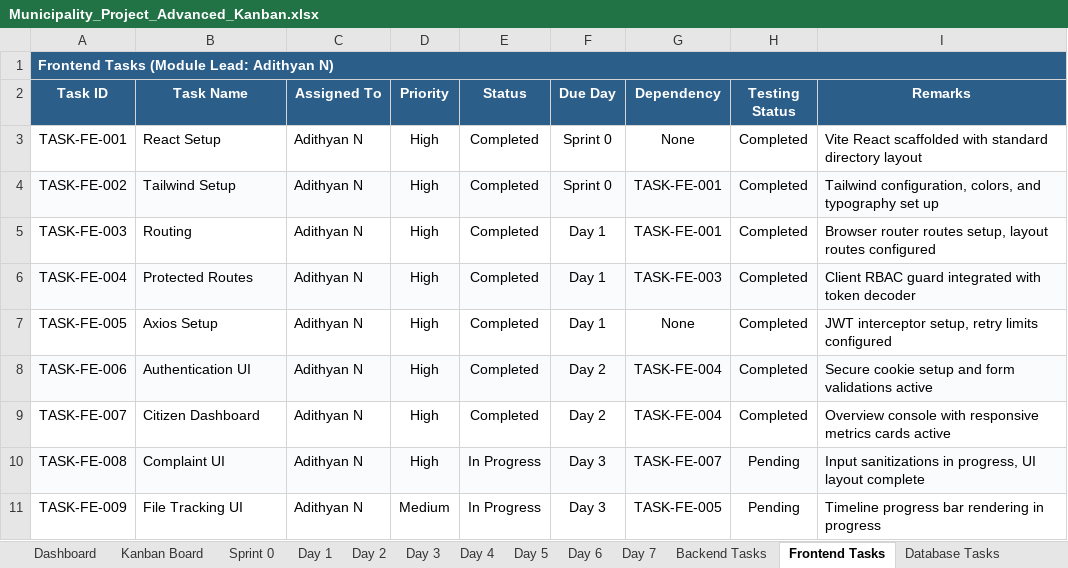
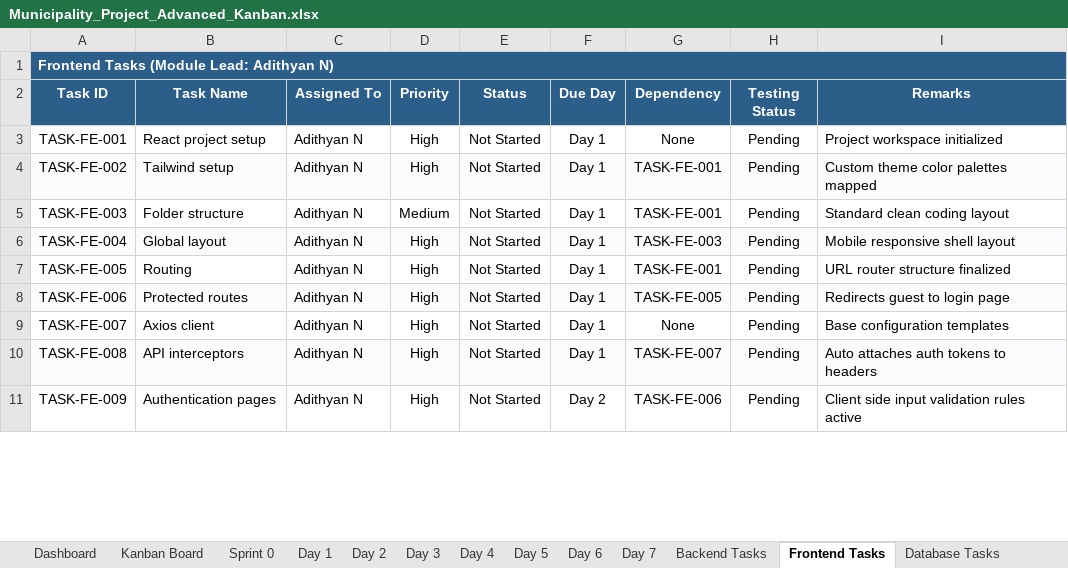
Before and after one commit to Adithyanator/municipality-management, an Excel workbook: Municipality_Project_Advanced_Kanban.xlsx, sheet Frontend Tasks, drawn as a sheet; only a part is shown; values as stored, in another font and other column widths than the file's, no borders; conditional formats not drawn; the diff covers the shown part only; the diff names each change by its address in the sheet, - before the commit and + after, or states it on an @@ line.

Commit message:
refactor: populate project workbook with 96 tasks, 5 bugs, 10 integration points, and 7 risks

```diff
--- a/Municipality_Project_Advanced_Kanban.xlsx (sheet Frontend Tasks)
+++ b/Municipality_Project_Advanced_Kanban.xlsx (sheet Frontend Tasks)
-B3 (Task Name): React Setup
+B3 (Task Name): React project setup
-E3:E9 (Status): Completed
+E3:E9 (Status): Not Started
-F3:F4 (Due Day): Sprint 0
+F3:F4 (Due Day): Day 1
-H3:H9 (Testing Status): Completed
+H3:H9 (Testing Status): Pending
-I3 (Remarks): Vite React scaffolded with standard directory layout
+I3 (Remarks): Project workspace initialized
-B4 (Task Name): Tailwind Setup
+B4 (Task Name): Tailwind setup
-I4 (Remarks): Tailwind configuration, colors, and typography set up
+I4 (Remarks): Custom theme color palettes mapped
-B5 (Task Name): Routing
+B5 (Task Name): Folder structure
-D5 (Priority): High
+D5 (Priority): Medium
-I5 (Remarks): Browser router routes setup, layout routes configured
+I5 (Remarks): Standard clean coding layout
-B6 (Task Name): Protected Routes
+B6 (Task Name): Global layout
-I6 (Remarks): Client RBAC guard integrated with token decoder
+I6 (Remarks): Mobile responsive shell layout
-B7 (Task Name): Axios Setup
+B7 (Task Name): Routing
-G7 (Dependency): None
+G7 (Dependency): TASK-FE-001
-I7 (Remarks): JWT interceptor setup, retry limits configured
+I7 (Remarks): URL router structure finalized
-B8 (Task Name): Authentication UI
+B8 (Task Name): Protected routes
-F8:F9 (Due Day): Day 2
+F8:F9 (Due Day): Day 1
-G8 (Dependency): TASK-FE-004
+G8 (Dependency): TASK-FE-005
-I8 (Remarks): Secure cookie setup and form validations active
+I8 (Remarks): Redirects guest to login page
-B9 (Task Name): Citizen Dashboard
+B9 (Task Name): Axios client
-G9 (Dependency): TASK-FE-004
+G9 (Dependency): None
-I9 (Remarks): Overview console with responsive metrics cards active
+I9 (Remarks): Base configuration templates
-B10 (Task Name): Complaint UI
+B10 (Task Name): API interceptors
-E10:E11 (Status): In Progress
+E10:E11 (Status): Not Started
-F10 (Due Day): Day 3
+F10 (Due Day): Day 1
-I10 (Remarks): Input sanitizations in progress, UI layout complete
+I10 (Remarks): Auto attaches auth tokens to headers
-B11 (Task Name): File Tracking UI
+B11 (Task Name): Authentication pages
-D11 (Priority): Medium
+D11 (Priority): High
-F11 (Due Day): Day 3
+F11 (Due Day): Day 2
-G11 (Dependency): TASK-FE-005
+G11 (Dependency): TASK-FE-006
-I11 (Remarks): Timeline progress bar rendering in progress
+I11 (Remarks): Client side input validation rules active
```
Also changed, not shown: 6 added rows and 40 edited cells elsewhere in this sheet, sheet Dashboard, sheet Kanban Board, sheet Day 1, sheet Day 5, sheet Day 4, sheet Backend Tasks, 19 more sheets, formulas that keep their value.
